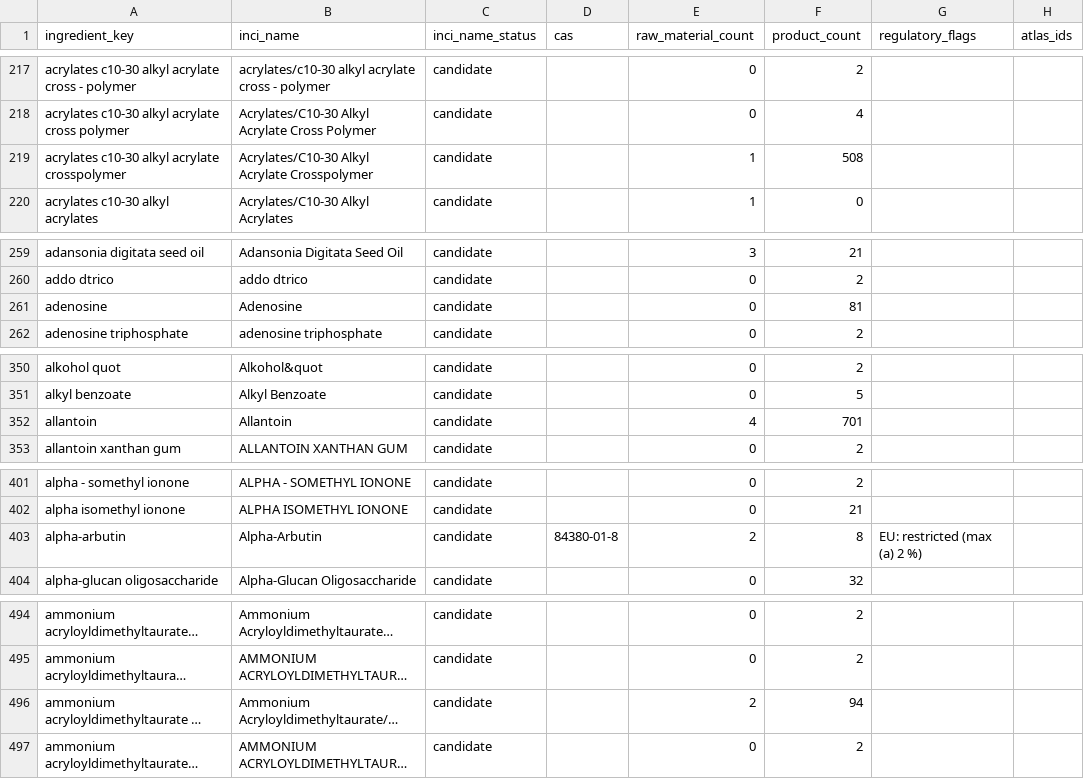
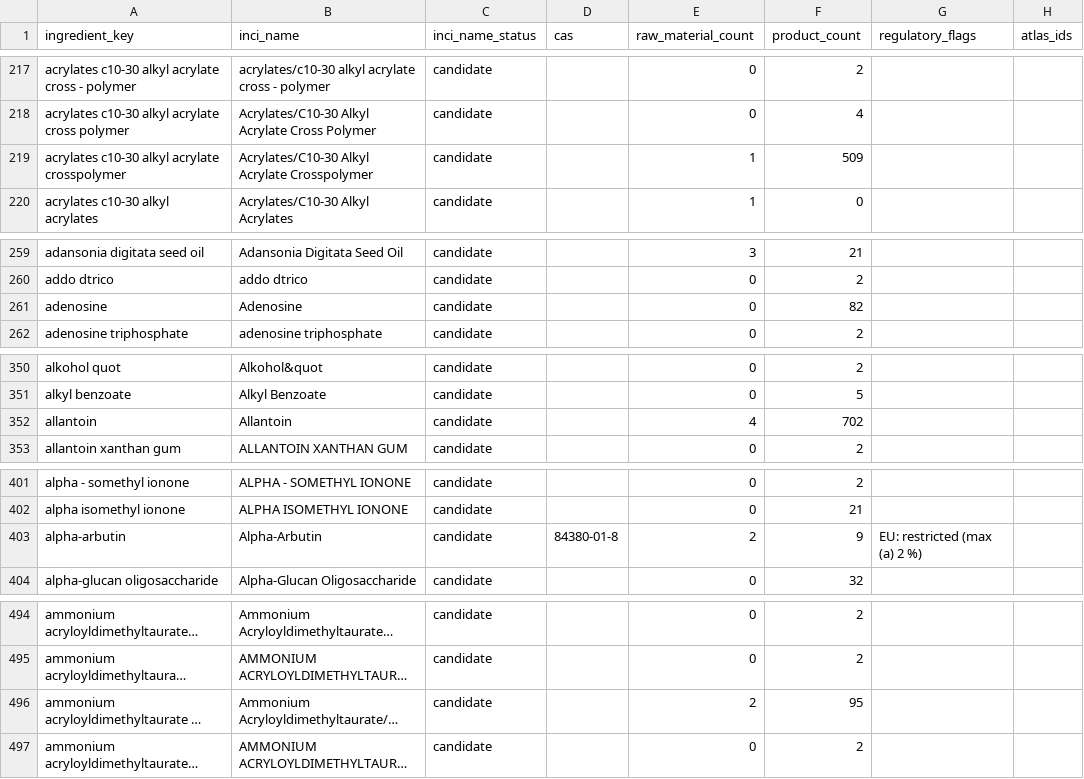
Before and after one commit to Arnitah/skincare-data-hub, a CSV file: data/ingredients.csv, drawn as a sheet; only a part is shown, gaps mark what is left out; long unchanged cells end in …; the diff covers the shown part only; the diff names each change by its address in the sheet, - before the commit and + after, or states it on an @@ line.

```diff
--- a/data/ingredients.csv
+++ b/data/ingredients.csv
-F219 (product_count): 508
+F219 (product_count): 509
-F261 (product_count): 81
+F261 (product_count): 82
-F352 (product_count): 701
+F352 (product_count): 702
-F403 (product_count): 8
+F403 (product_count): 9
-F496 (product_count): 94
+F496 (product_count): 95
```
Also changed, not shown: 1 added row and 62 edited cells elsewhere in this file, data/change_log.csv, data/sheets/change_log_recent.csv, 15 other files.
